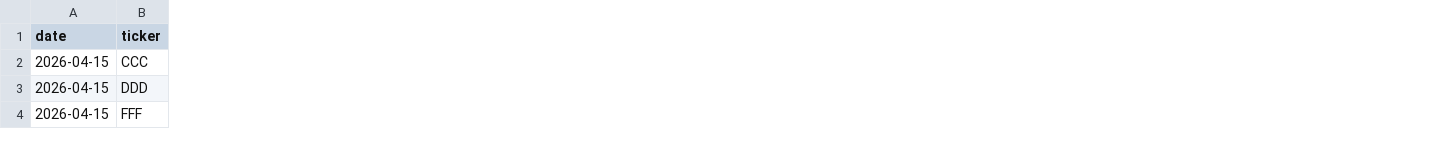
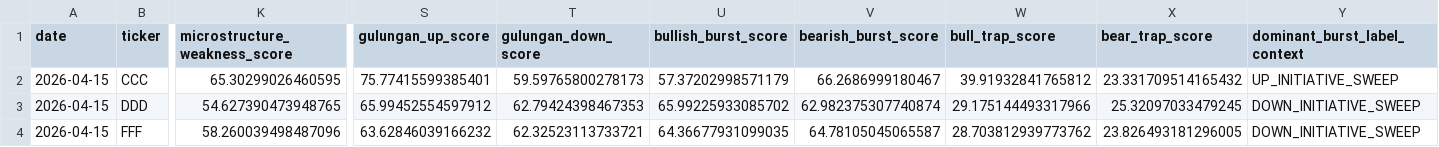
Before and after one commit to edgani/hengkybo, a CSV file: data/features/latest_watchlist_v4.csv, drawn as a sheet; only a part is shown, gaps mark what is left out; the diff covers the shown part only; the diff names each change by its address in the sheet, - before the commit and + after, or states it on an @@ line.

```diff
--- a/data/features/latest_watchlist_v4.csv
+++ b/data/features/latest_watchlist_v4.csv
+column K (microstructure_weakness_score), rows 2-4: 65.30299026460595 | 54.627390473948765 | 58.260039498487096
+column S (gulungan_up_score), rows 2-4: 75.77415599385401 | 65.99452554597912 | 63.62846039166232
+column T (gulungan_down_score), rows 2-4: 59.59765800278173 | 62.79424398467353 | 62.32523113733721
+column U (bullish_burst_score), rows 2-4: 57.37202998571179 | 65.99225933085702 | 64.36677931099035
+column V (bearish_burst_score), rows 2-4: 66.2686999180467 | 62.982375307740874 | 64.78105045065587
+column W (bull_trap_score), rows 2-4: 39.91932841765812 | 29.175144493317966 | 28.703812939773762
+column X (bear_trap_score), rows 2-4: 23.331709514165432 | 25.32097033479245 | 23.826493181296005
+column Y (dominant_burst_label_context), rows 2-4: UP_INITIATIVE_SWEEP | DOWN_INITIATIVE_SWEEP | DOWN_INITIATIVE_SWEEP
```
Also changed, not shown: 1 added row, 1 removed row, 2 added columns and 61 edited cells elsewhere in this file, data/features/walk_forward_metrics.csv, data/features/walk_forward_predictions.csv, 16 other files.
